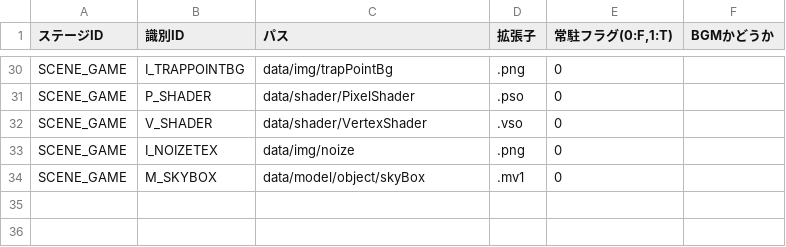
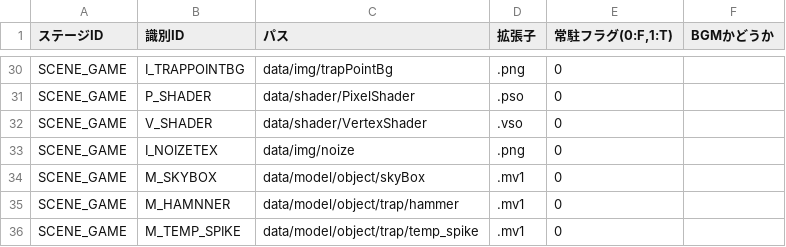
Before and after one commit to nkd10121/EmploymentWorks, a CSV file: EmploymentWork/data/csv/LoadPath.csv, drawn as a sheet; only a part is shown, gaps mark what is left out.

```diff
--- a/EmploymentWork/data/csv/LoadPath.csv
+++ b/EmploymentWork/data/csv/LoadPath.csv
@@ -34 +34,3 @@ SCENE_GAME,I_NOIZETEX,data/img/noize,.png,0,
 SCENE_GAME,M_SKYBOX,data/model/object/skyBox,.mv1,0,
+SCENE_GAME,M_HAMNNER,data/model/object/trap/hammer,.mv1,0,
+SCENE_GAME,M_TEMP_SPIKE,data/model/object/trap/temp_spike,.mv1,0,
```
Also changed, not shown: 9 other files.
